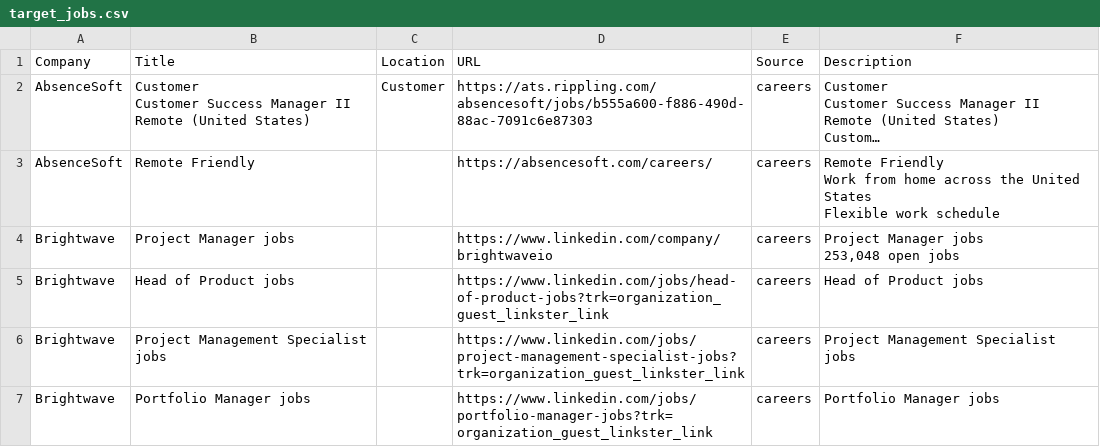
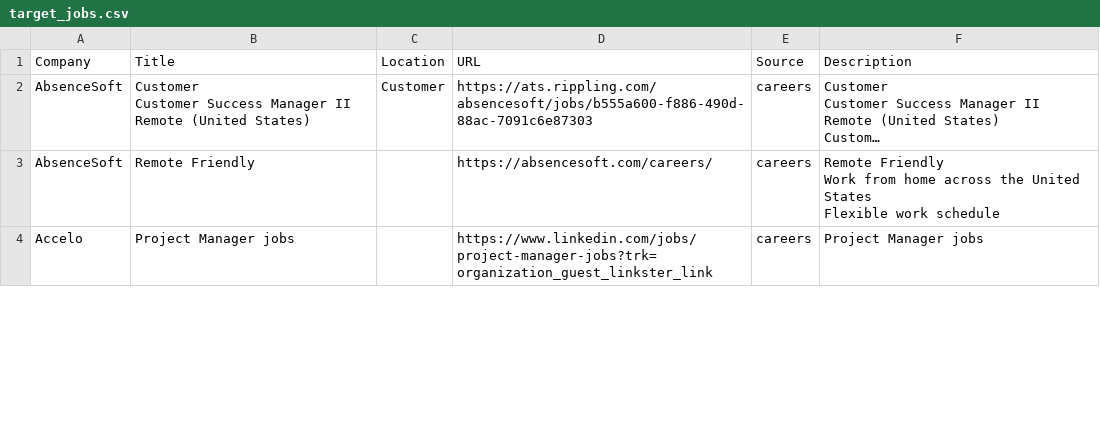
Before and after one commit to starstead/job-scraper, a CSV file: results/target_jobs.csv, drawn as a sheet; only a part is shown; long unchanged cells end in …; the diff covers the shown part only.

```diff
--- a/results/target_jobs.csv
+++ b/results/target_jobs.csv
@@ -50,14 +50,2 @@ Work from home across the United States
 Flexible work schedule"
-Brightwave,Project Manager jobs,,https://www.linkedin.com/company/brightwaveio,careers,"Project Manager jobs
-
-
-
-
-
-
-
-
-        253,048 open jobs"
-Brightwave,Head of Product jobs,,https://www.linkedin.com/jobs/head-of-product-jobs?trk=organization_guest_linkster_link,careers,Head of Product jobs
-Brightwave,Project Management Specialist jobs,,https://www.linkedin.com/jobs/project-management-specialist-jobs?trk=organization_guest_linkster_link,careers,Project Management Specialist jobs
-Brightwave,Portfolio Manager jobs,,https://www.linkedin.com/jobs/portfolio-manager-jobs?trk=organization_guest_linkster_link,careers,Portfolio Manager jobs
+Accelo,Project Manager jobs,,https://www.linkedin.com/jobs/project-manager-jobs?trk=organization_guest_linkster_link,careers,Project Manager jobs
```
Also changed, not shown: 2 added rows, 5 removed rows, 1 moved row and 2 edited cells elsewhere in this file, 1 other file.
